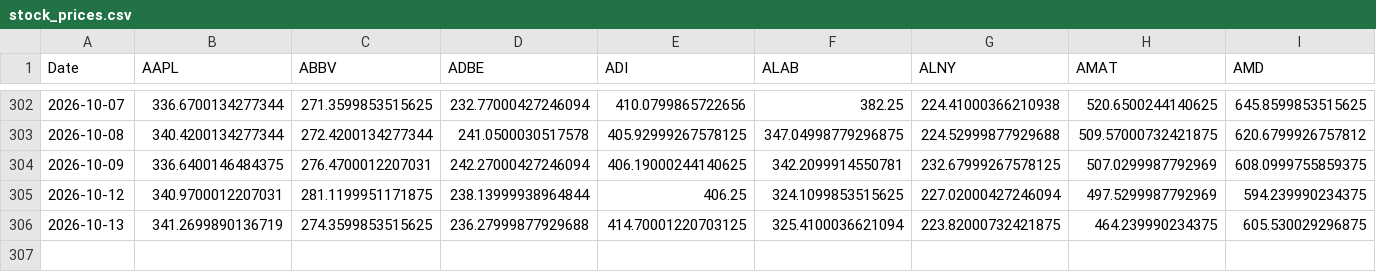
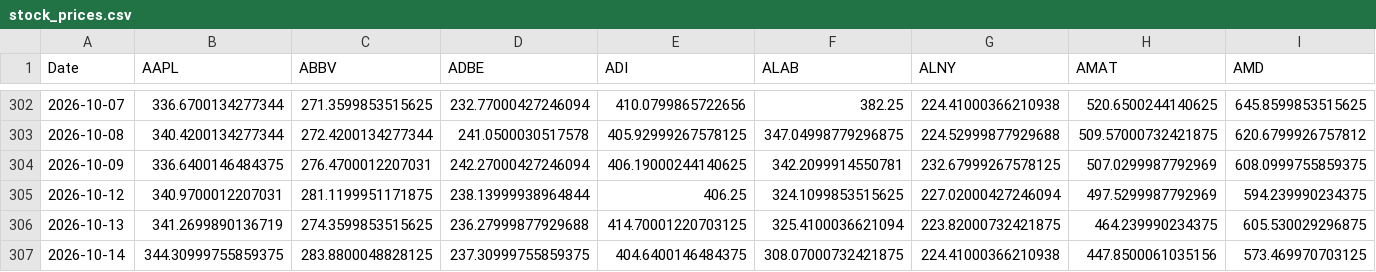
Before and after one commit to efranks0/market-monitor, a CSV file: data/cache/stock_prices.csv, drawn as a sheet; only a part is shown, gaps mark what is left out; rows hold the shown columns only; the diff names each change by its address in the sheet, - before the commit and + after, or states it on an @@ line.

```diff
--- a/data/cache/stock_prices.csv
+++ b/data/cache/stock_prices.csv
+row 307: 2026-10-14 | 344.30999755859375 | 283.8800048828125 | 237.30999755859375 | 404.6400146484375 | 308.07000732421875 | 224.41000366210938 | 447.8500061035156 | 573.469970703125
```
Also changed, not shown: data/cache/commodity_prices.csv, data/cache/crypto_prices.csv, 3 other files.
